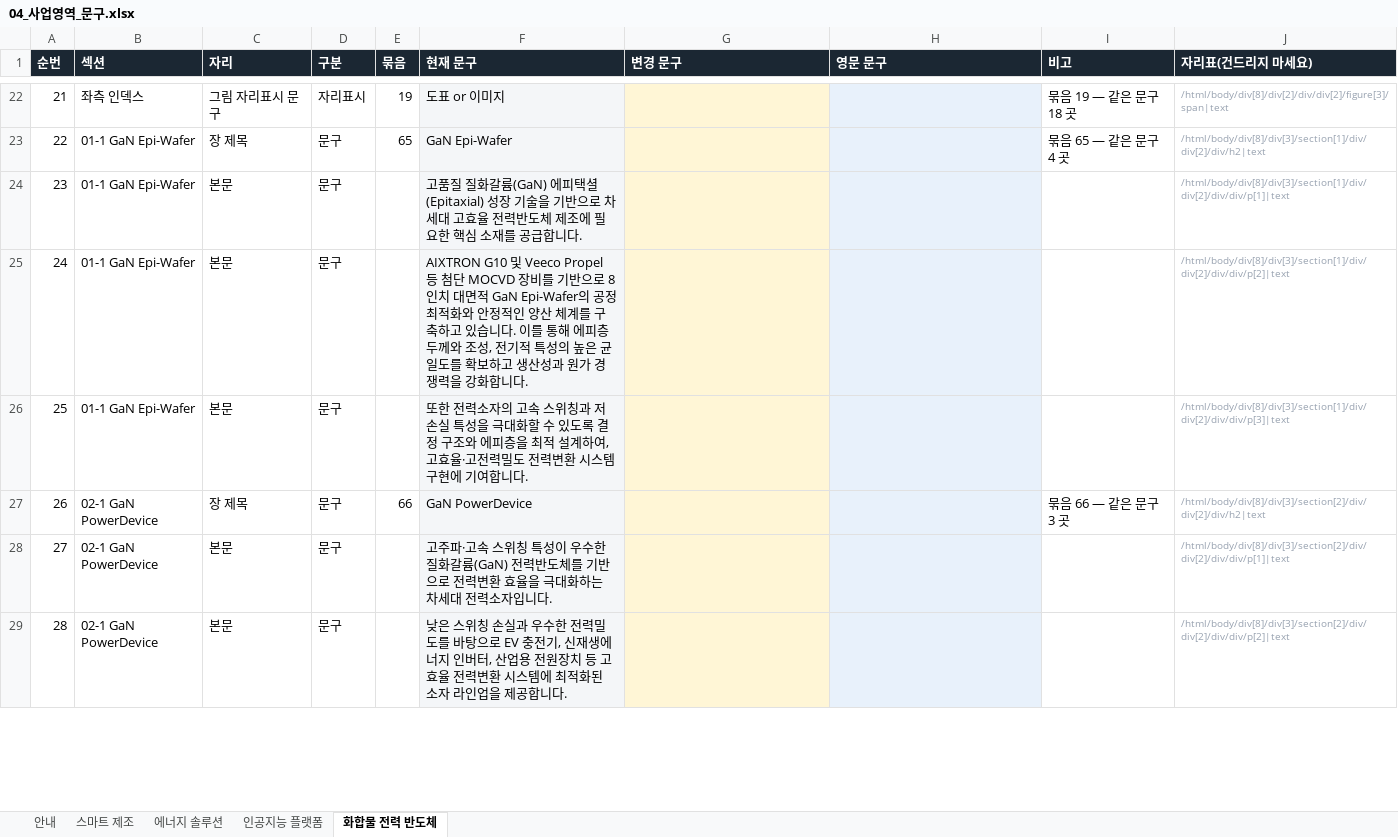
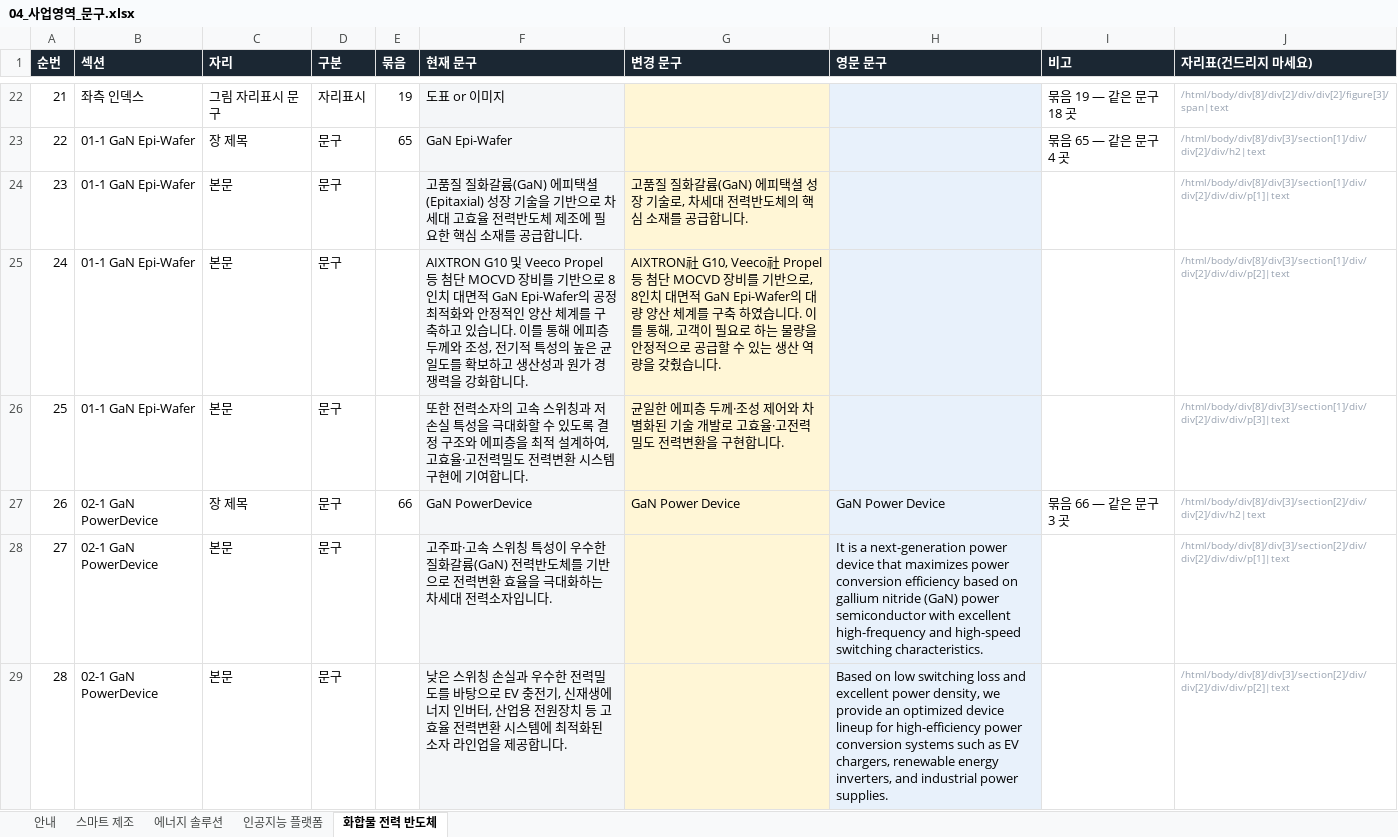
Before and after one commit to 01hye0ne/apro-website, an Excel workbook: content-export/04_사업영역_문구.xlsx, sheet 화합물 전력 반도체, drawn as a sheet; only a part is shown, gaps mark what is left out; values as stored, in another font and other column widths than the file's, no borders; the diff covers the shown part only; the diff names each change by its address in the sheet, - before the commit and + after, or states it on an @@ line.

```diff
--- a/content-export/04_사업영역_문구.xlsx (sheet 화합물 전력 반도체)
+++ b/content-export/04_사업영역_문구.xlsx (sheet 화합물 전력 반도체)
-G24 (변경 문구): (empty)
+G24 (변경 문구): 고품질 질화갈륨(GaN) 에피택셜 성장 기술로, 차세대 전력반도체의 핵심 소재를 공급합니다.
-G25 (변경 문구): (empty)
+G25 (변경 문구): AIXTRON社 G10, Veeco社 Propel 등 첨단 MOCVD 장비를 기반으로, 8인치 대면적 GaN Epi-Wafer의 대량 양산 체계를 구축 하였습니다. 이를 통해, 고객이 필요로 하는 물량을 안정적으로 공급할 수 있는 생산 역량을 갖췄습니다.
-G26 (변경 문구): (empty)
+G26 (변경 문구): 균일한 에피층 두께·조성 제어와 차별화된 기술 개발로 고효율·고전력밀도 전력변환을 구현합니다.
-G27 (변경 문구): (empty)
+G27 (변경 문구): GaN Power Device
-H27 (영문 문구): (empty)
+H27 (영문 문구): GaN Power Device
-H28 (영문 문구): (empty)
+H28 (영문 문구): It is a next-generation power device that maximizes power conversion efficiency based on gallium nitride (GaN) power semiconductor with excellent high-frequency and high-speed switching characteristics.
-H29 (영문 문구): (empty)
+H29 (영문 문구): Based on low switching loss and excellent power density, we provide an optimized device lineup for high-efficiency power conversion systems such as EV chargers, renewable energy inverters, and industrial power supplies.
```
Also changed, not shown: 15 edited cells elsewhere in this sheet, sheet 스마트 제조, sheet 에너지 솔루션, sheet 인공지능 플랫폼, 38 other files.
